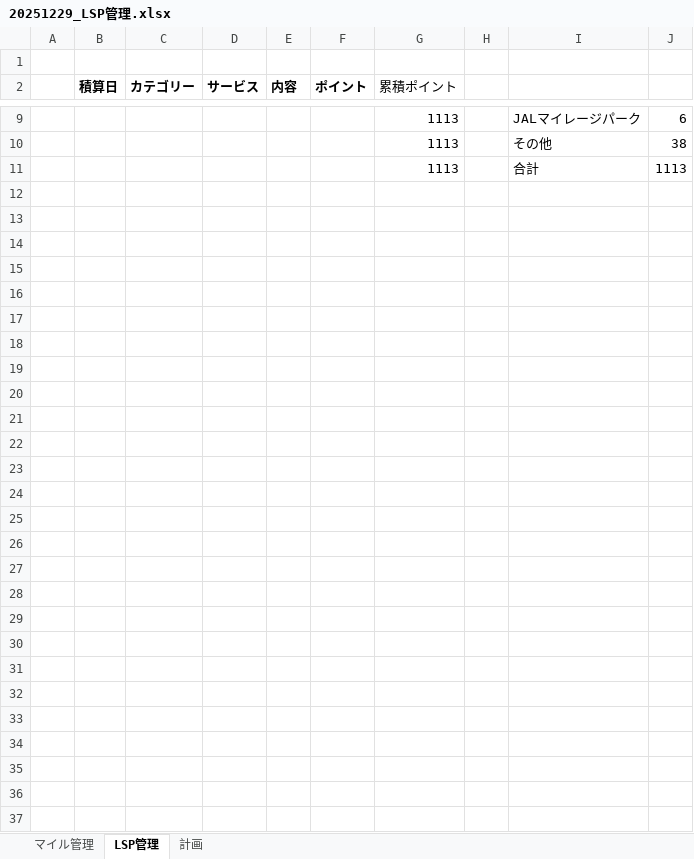
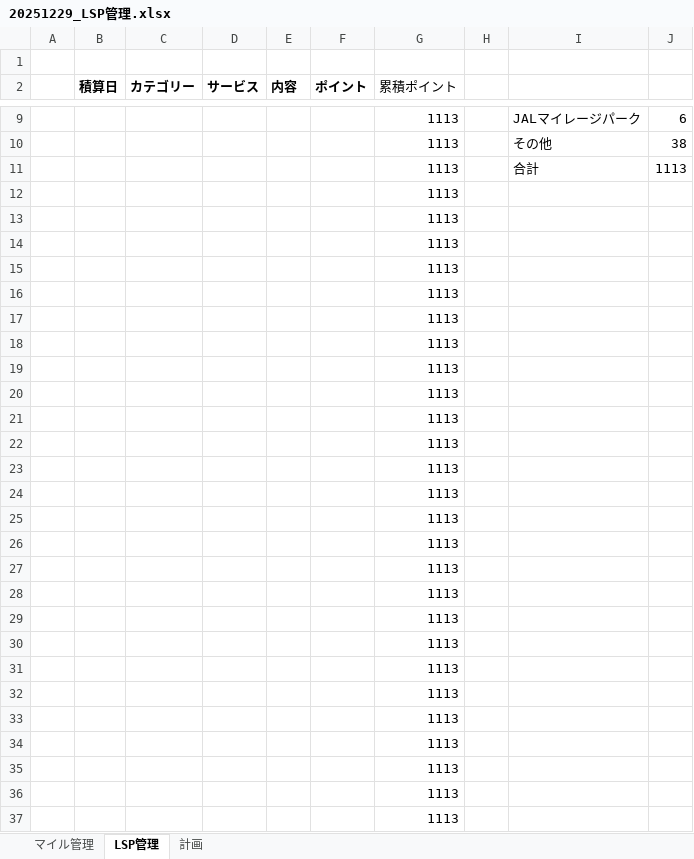
Before and after one commit to mineo1178/jal-status-viewer, an Excel workbook: data/20251229_LSP管理.xlsx, sheet LSP管理, drawn as a sheet; only a part is shown, gaps mark what is left out; values as stored, in another font and other column widths than the file's, no borders; charts and pictures not drawn; the diff covers the shown part only; the diff names each change by its address in the sheet, - before the commit and + after, or states it on an @@ line.

```diff
--- a/data/20251229_LSP管理.xlsx (sheet LSP管理)
+++ b/data/20251229_LSP管理.xlsx (sheet LSP管理)
-G12:G37 (累積ポイント): (empty)
+G12:G37 (累積ポイント): 1113
```
Also changed, not shown: 12 edited cells elsewhere in this sheet, sheet 計画, hidden cells, charts or pictures, 1 other file.
